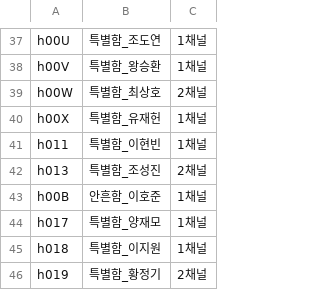
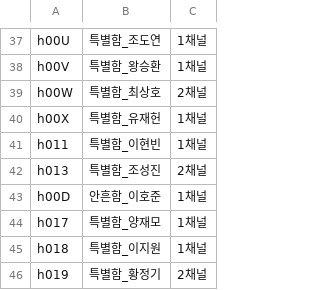
Before and after one commit to aabyess/GuilRandomDefense, a CSV file: Docs/reference/MASTER_UID_ROSTER_MAP.csv, drawn as a sheet; only a part is shown, gaps mark what is left out.

```diff
--- a/Docs/reference/MASTER_UID_ROSTER_MAP.csv
+++ b/Docs/reference/MASTER_UID_ROSTER_MAP.csv
@@ -42,3 +42,3 @@ h011,특별함_이현빈,1채널
 h013,특별함_조성진,2채널
-h00B,안흔함_이호준,1채널
+h00D,안흔함_이호준,1채널
 h017,특별함_양재모,1채널
```
Also changed, not shown: 1 other file.
